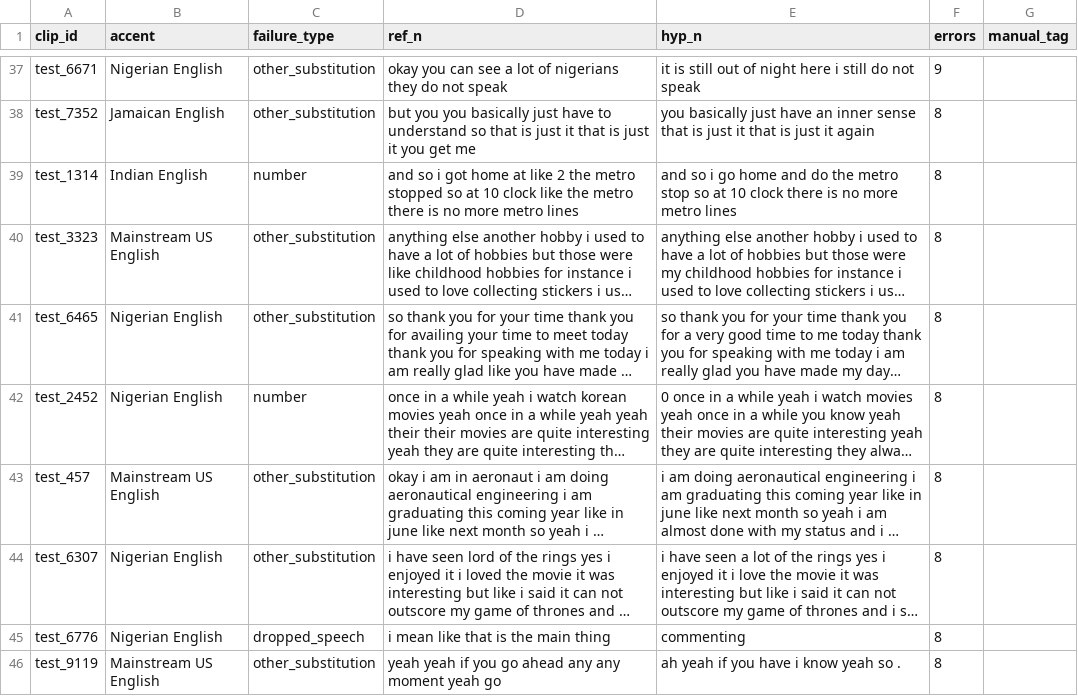
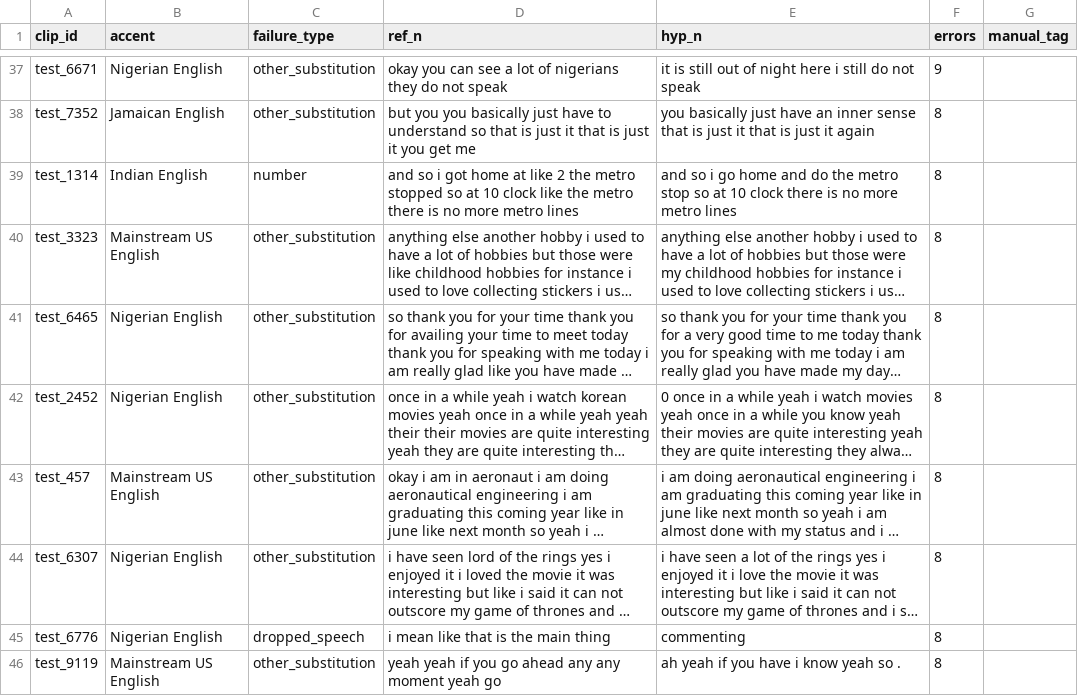
Before and after one commit to kowshikkkkkk/stt-benchmark-dashboard, a CSV file: analysis/failures_to_label.csv, drawn as a sheet; only a part is shown, gaps mark what is left out; long unchanged cells end in …; the diff covers the shown part only; the diff names each change by its address in the sheet, - before the commit and + after, or states it on an @@ line.

```diff
--- a/analysis/failures_to_label.csv
+++ b/analysis/failures_to_label.csv
-C42 (failure_type): number
+C42 (failure_type): other_substitution
```
Also changed, not shown: 5 edited cells elsewhere in this file, analysis/clip_results_tagged.csv, analysis/results.csv, 9 other files.
